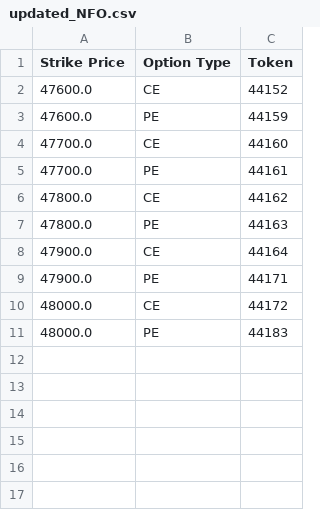
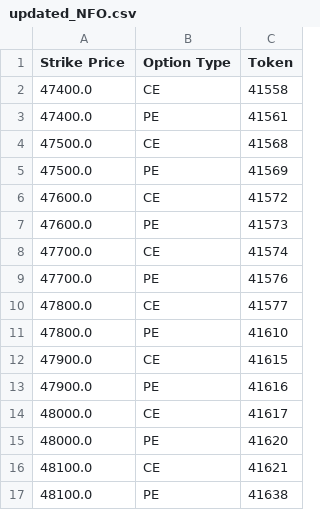
Before and after one commit to Zupinn18/option_trading, a CSV file: static/updated_NFO.csv, drawn as a sheet.

```diff
--- a/static/updated_NFO.csv
+++ b/static/updated_NFO.csv
@@ -1,11 +1,17 @@
 Strike Price,Option Type,Token
-47600.0,CE,44152
-47600.0,PE,44159
-47700.0,CE,44160
-47700.0,PE,44161
-47800.0,CE,44162
-47800.0,PE,44163
-47900.0,CE,44164
-47900.0,PE,44171
-48000.0,CE,44172
-48000.0,PE,44183
+47400.0,CE,41558
+47400.0,PE,41561
+47500.0,CE,41568
+47500.0,PE,41569
+47600.0,CE,41572
+47600.0,PE,41573
+47700.0,CE,41574
+47700.0,PE,41576
+47800.0,CE,41577
+47800.0,PE,41610
+47900.0,CE,41615
+47900.0,PE,41616
+48000.0,CE,41617
+48000.0,PE,41620
+48100.0,CE,41621
+48100.0,PE,41638
```
Also changed, not shown: 4 other files.
